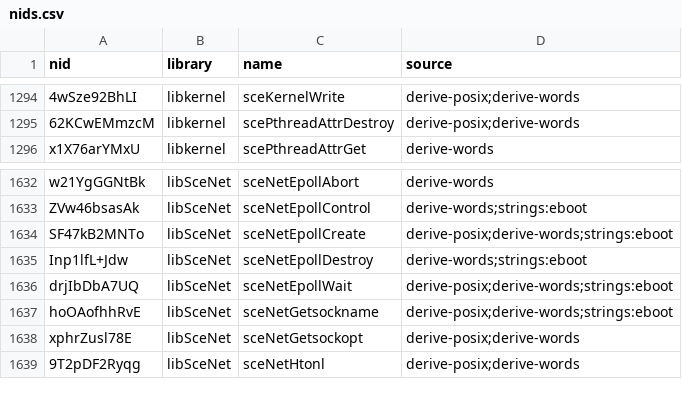
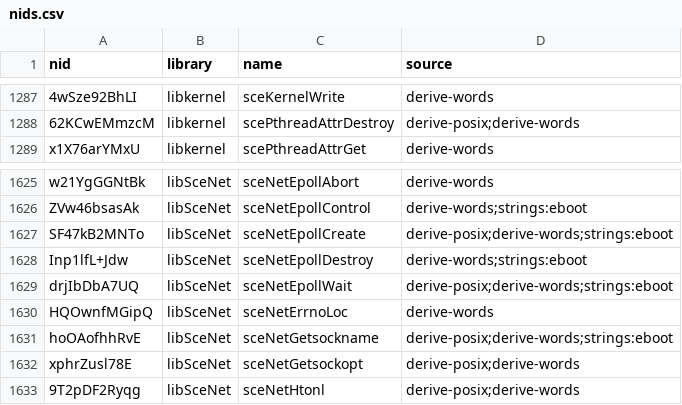
Before and after one commit to bhuaysan/bloodborne-linux, a CSV file: symbols/nids.csv, drawn as a sheet; only a part is shown, gaps mark what is left out; addresses are those after the commit; the diff covers the shown part only; the diff names each change by its address in the sheet, - before the commit and + after, or states it on an @@ line.

Commit message:
Tighten the NID derivation rules after review
- libkernel gets only the bare sce prefix. No match motivates
  sceKernel. 21 sceKernel* names come back from derive-words as
  sce + 2 words, with Kernel from get_kernel_syms.
- Targets skip NIDs shared with a blocked library, and the seed
  leaves out names of blocked libraries.
- nidmatch rederives the label of every candidate file it reads, so
  a tightened rule drops the names it no longer produces.
- One worker pool per run; the targets go to each worker once.
- NID decoding lives next to nid() in tools/common/nid.py, and the C
  lists are read with read_candidate_file.
- C names with leading underscores reach the rules.

Refs #17

```diff
--- a/symbols/nids.csv
+++ b/symbols/nids.csv
-D1287 (source): derive-posix;derive-words
+D1287 (source): derive-words
+row 1630: HQOwnfMGipQ | libSceNet | sceNetErrnoLoc | derive-words
```
Also changed, not shown: 7 removed rows and 21 edited cells elsewhere in this file, 5 other files.
